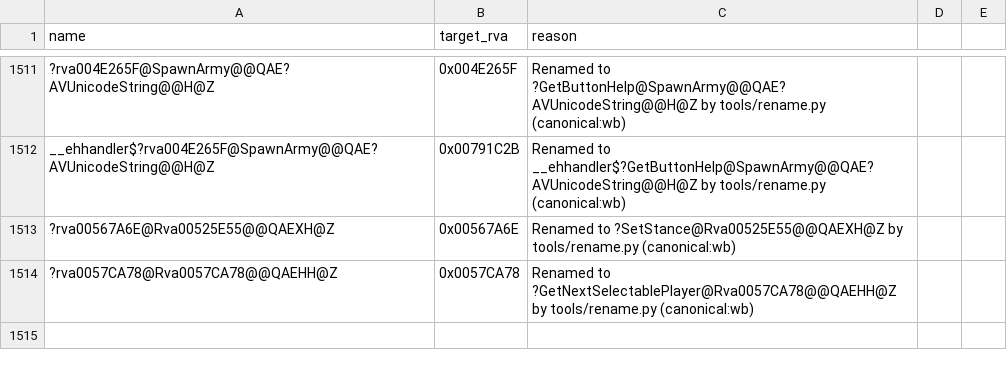
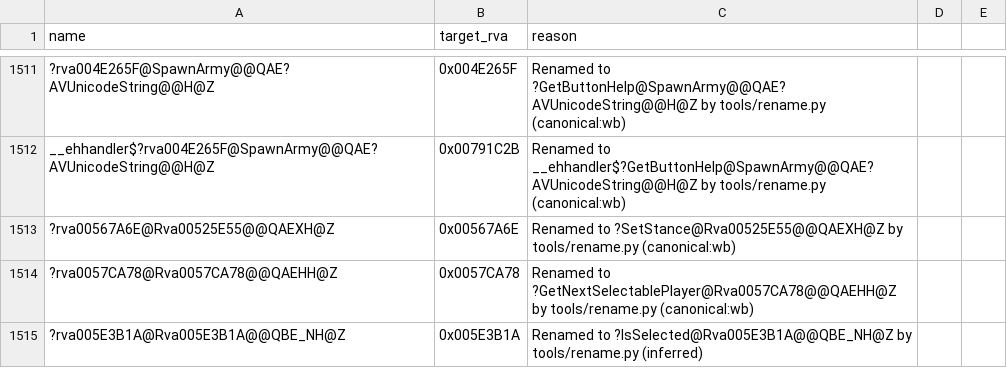
Before and after one commit to Alitryel/Open-BFME-2, a CSV file: reverse/deleted_rows.csv, drawn as a sheet; only a part is shown, gaps mark what is left out.

Commit message:
Name 1 placeholder in Rva005F2278MapContains.cpp by two-agent agreement
  function 0x005E3B1A ?rva005E3B1A@Rva005E3B1A@@QBE_NH@Z
        -> ?IsSelected@Rva005E3B1A@@QBE_NH@Z

Two independent workers proposed the name blind and agreed (lead 2);
landed by tools/name_lane.py apply through tools/rename.py with basis
inferred and evidence agree:nl-287c6ddc18f4. The rename rewrites the
row, appends its deleted_rows.csv tombstone, and updates the private
declarations and calls in the two caller units (Rva005E68C0.cpp,
Rva005E6938.cpp); all three sources byte-verified by ./build.sh. Only
the method identifier changes; the placeholder class stays. The vote
and agreement rows for this file ride along.

```diff
--- a/reverse/deleted_rows.csv
+++ b/reverse/deleted_rows.csv
@@ -1514 +1514,2 @@ __ehhandler$?rva004E265F@SpawnArmy@@QAE?AVUnicodeString@@H@Z,0x00791C2B,"Renamed
 ?rva0057CA78@Rva0057CA78@@QAEHH@Z,0x0057CA78,"Renamed to ?GetNextSelectablePlayer@Rva0057CA78@@QAEHH@Z by tools/rename.py (canonical:wb)"
+?rva005E3B1A@Rva005E3B1A@@QBE_NH@Z,0x005E3B1A,"Renamed to ?IsSelected@Rva005E3B1A@@QBE_NH@Z by tools/rename.py (inferred)"
```
Also changed, not shown: reverse/name_agreed.csv, reverse/name_basis.csv, 5 other files.
